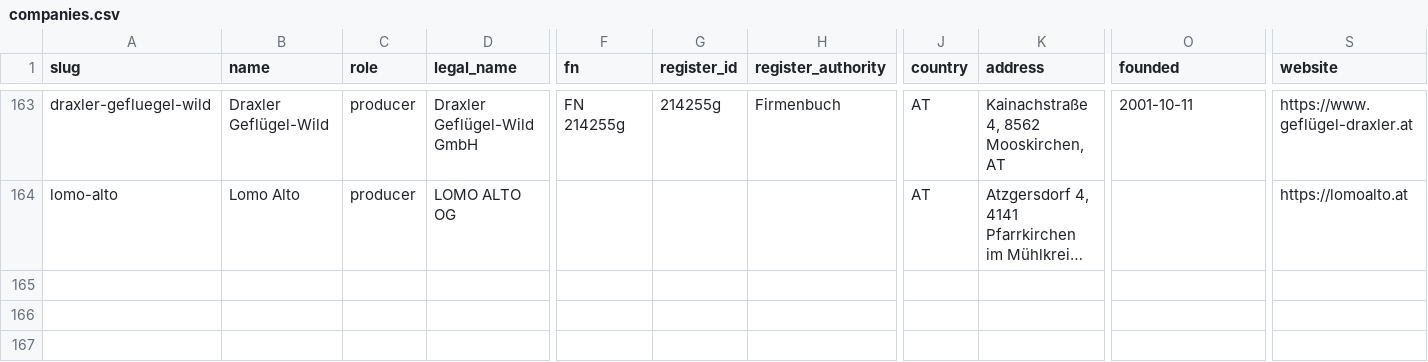
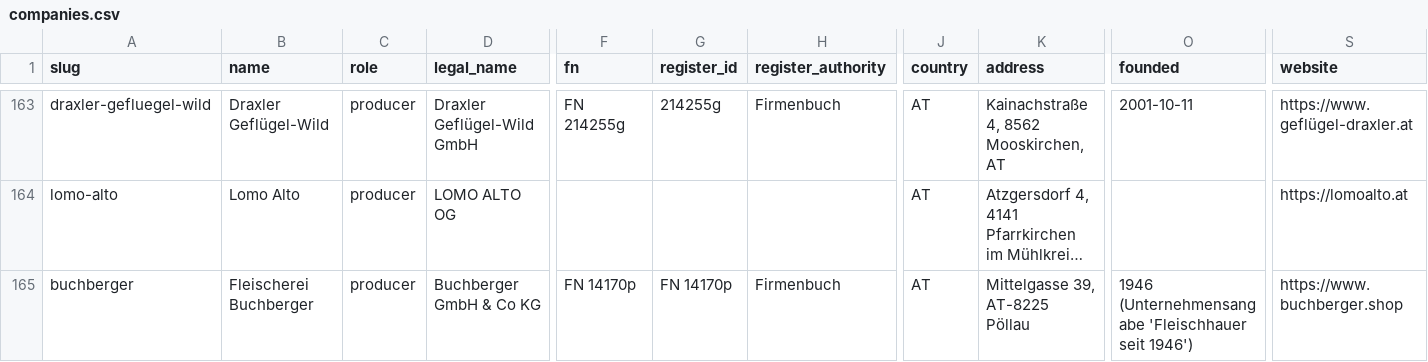
Before and after one commit to servas-ai/fertiggerichte-daten, a CSV file: data/companies.csv, drawn as a sheet; only a part is shown, gaps mark what is left out; long unchanged cells end in …; rows hold the shown columns only; the diff names each change by its address in the sheet, - before the commit and + after, or states it on an @@ line.

```diff
--- a/data/companies.csv
+++ b/data/companies.csv
+row 165: buchberger | Fleischerei Buchberger | producer | Buchberger GmbH & Co KG | FN 14170p | FN 14170p | Firmenbuch | AT | Mittelgasse 39, AT-8225 Pöllau | 1946 (Unternehmensangabe 'Fleischhauer seit 1946') | https://www.buchberger.shop
```
Also changed, not shown: data/online_mealprep.csv, 2 other files.
